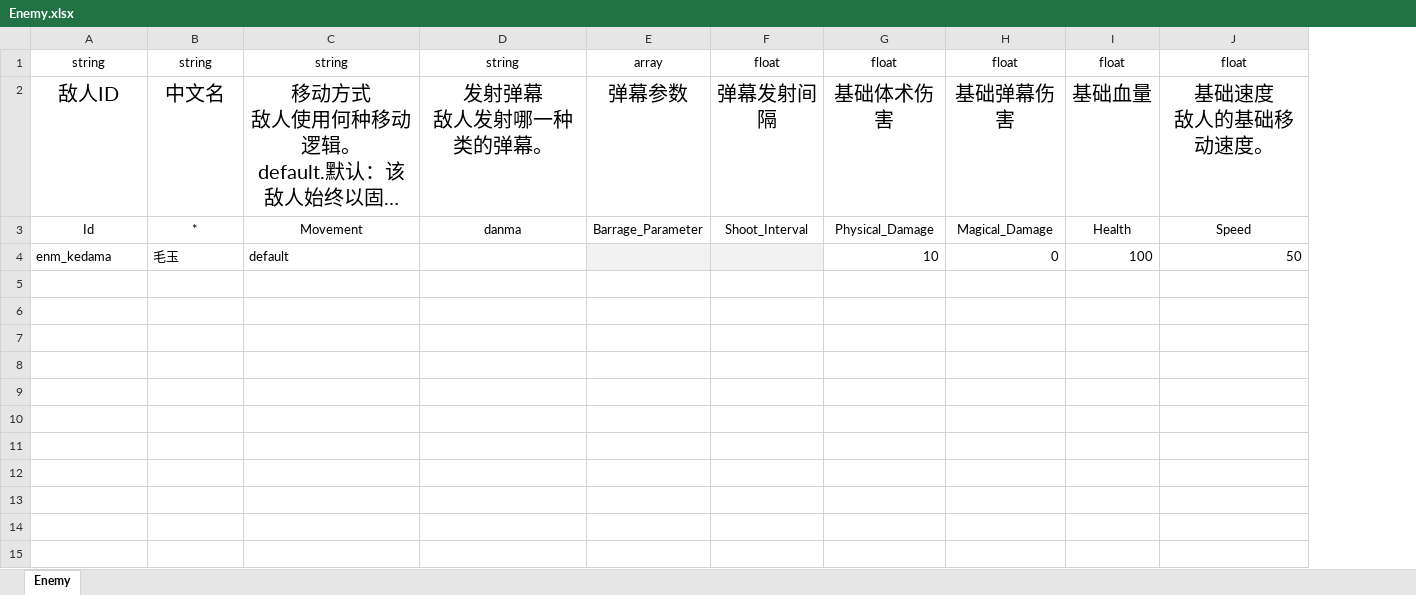
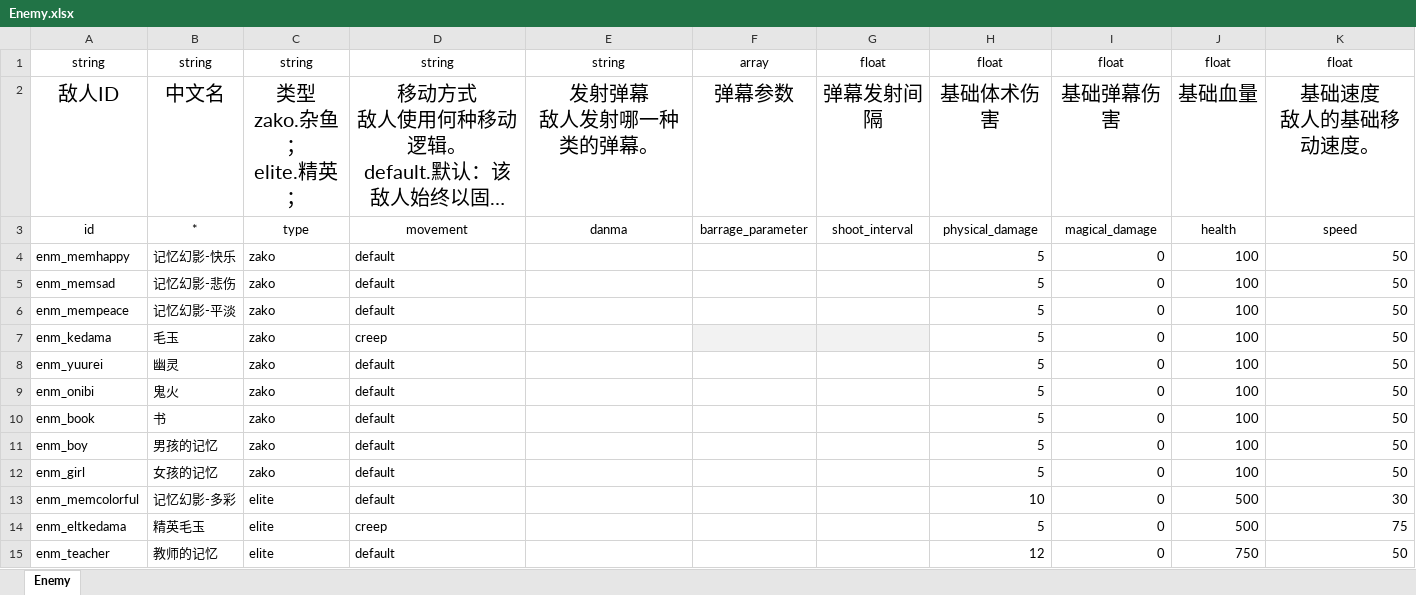
Before and after one commit to hinanep/touhou_LOO, an Excel workbook: settings/data/Enemy.xlsx, sheet Enemy, drawn as a sheet; long unchanged cells end in …; values as stored, in another font and other column widths than the file's, no borders; addresses are those after the commit; ↵ is a line break in a cell; the diff names each change by its address in the sheet, - before the commit and + after, or states it on an @@ line.

```diff
--- a/settings/data/Enemy.xlsx (sheet Enemy)
+++ b/settings/data/Enemy.xlsx (sheet Enemy)
+column C, rows 1-3: string | 类型 ↵ zako.杂鱼； ↵ elite.精英； | type; row 7: zako
-A3: Id
+A3: id
-D3: Movement
+D3: movement
-F3: Barrage_Parameter
+F3: barrage_parameter
-G3: Shoot_Interval
+G3: shoot_interval
-H3: Physical_Damage
+H3: physical_damage
-I3: Magical_Damage
+I3: magical_damage
-J3: Health
+J3: health
-K3: Speed
+K3: speed
+row 4: enm_memhappy | 记忆幻影-快乐 | zako | default |  |  |  | 5 | 0 | 100 | 50
+row 5: enm_memsad | 记忆幻影-悲伤 | zako | default |  |  |  | 5 | 0 | 100 | 50
+row 6: enm_mempeace | 记忆幻影-平淡 | zako | default |  |  |  | 5 | 0 | 100 | 50
-D7: default
+D7: creep
-H7: 10
+H7: 5
+row 8: enm_yuurei | 幽灵 | zako | default |  |  |  | 5 | 0 | 100 | 50
+row 9: enm_onibi | 鬼火 | zako | default |  |  |  | 5 | 0 | 100 | 50
+row 10: enm_book | 书 | zako | default |  |  |  | 5 | 0 | 100 | 50
+row 11: enm_boy | 男孩的记忆 | zako | default |  |  |  | 5 | 0 | 100 | 50
+row 12: enm_girl | 女孩的记忆 | zako | default |  |  |  | 5 | 0 | 100 | 50
+row 13: enm_memcolorful | 记忆幻影-多彩 | elite | default |  |  |  | 10 | 0 | 500 | 30
+row 14: enm_eltkedama | 精英毛玉 | elite | creep |  |  |  | 5 | 0 | 500 | 75
+row 15: enm_teacher | 教师的记忆 | elite | default |  |  |  | 12 | 0 | 750 | 50
```
Also changed, not shown: settings/data/Attack.xlsx, settings/data/Routine.xlsx, 41 other files.
